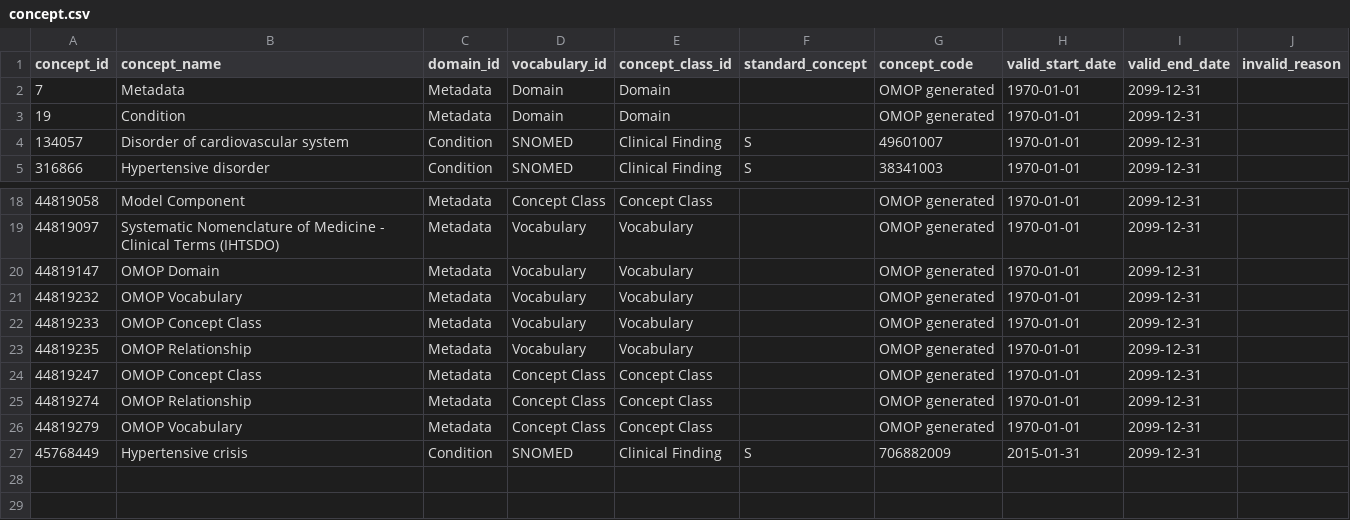
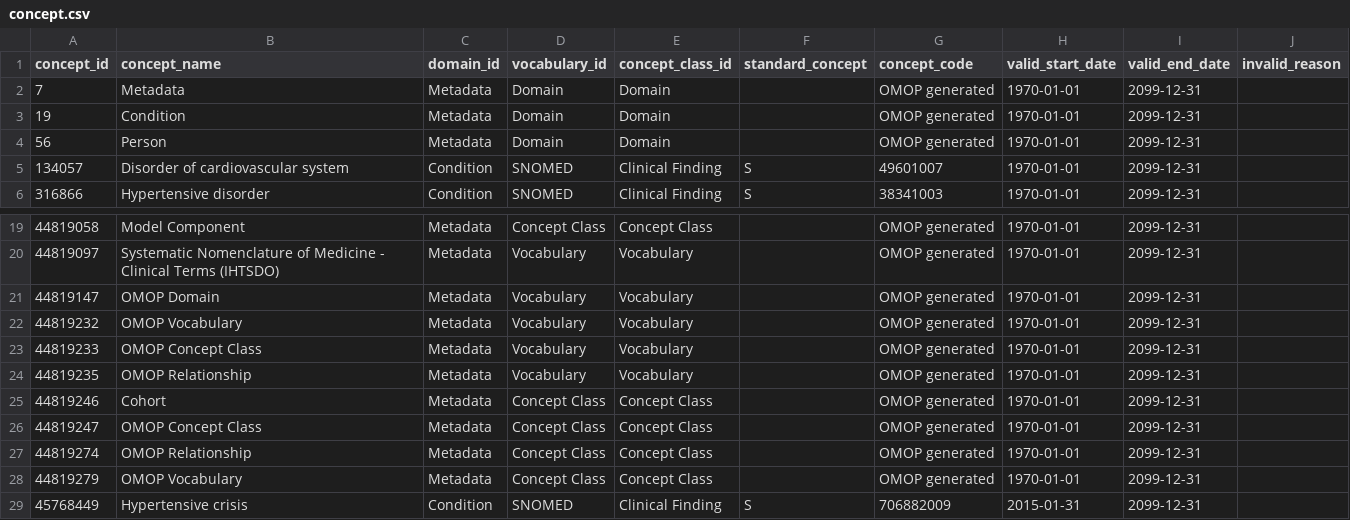
Before and after one commit to MechanicalRabbit/ohdsi-synpuf-demo, a CSV file: import/concept.csv, drawn as a sheet; only a part is shown, gaps mark what is left out.

Commit message:
adding cohort definitions

```diff
--- a/import/concept.csv
+++ b/import/concept.csv
@@ -3,2 +3,3 @@ concept_id,concept_name,domain_id,vocabulary_id,concept_class_id,standard_concep
 19,Condition,Metadata,Domain,Domain,,OMOP generated,1970-01-01,2099-12-31,
+56,Person,Metadata,Domain,Domain,,OMOP generated,1970-01-01,2099-12-31,
 134057,Disorder of cardiovascular system,Condition,SNOMED,Clinical Finding,S,49601007,1970-01-01,2099-12-31,
@@ -23,2 +24,3 @@ concept_id,concept_name,domain_id,vocabulary_id,concept_class_id,standard_concep
 44819235,OMOP Relationship,Metadata,Vocabulary,Vocabulary,,OMOP generated,1970-01-01,2099-12-31,
+44819246,Cohort,Metadata,Concept Class,Concept Class,,OMOP generated,1970-01-01,2099-12-31,
 44819247,OMOP Concept Class,Metadata,Concept Class,Concept Class,,OMOP generated,1970-01-01,2099-12-31,
```
Also changed, not shown: import/concepts.csv, 6 other files.
